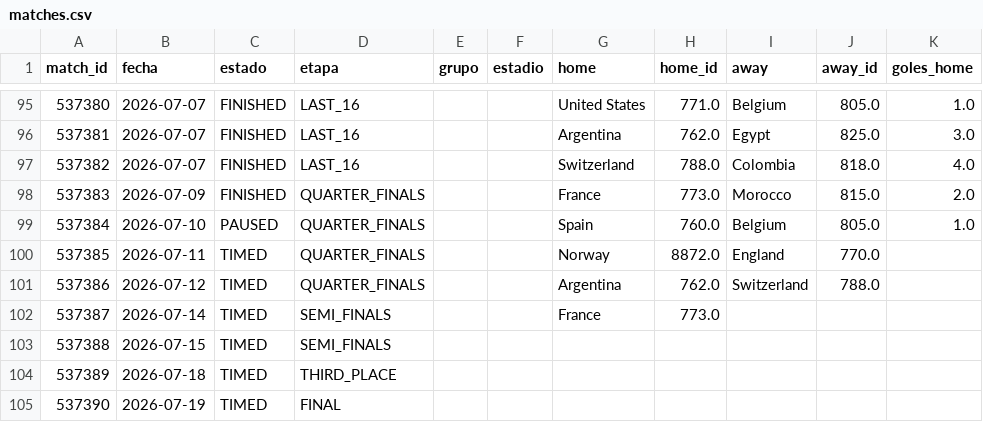
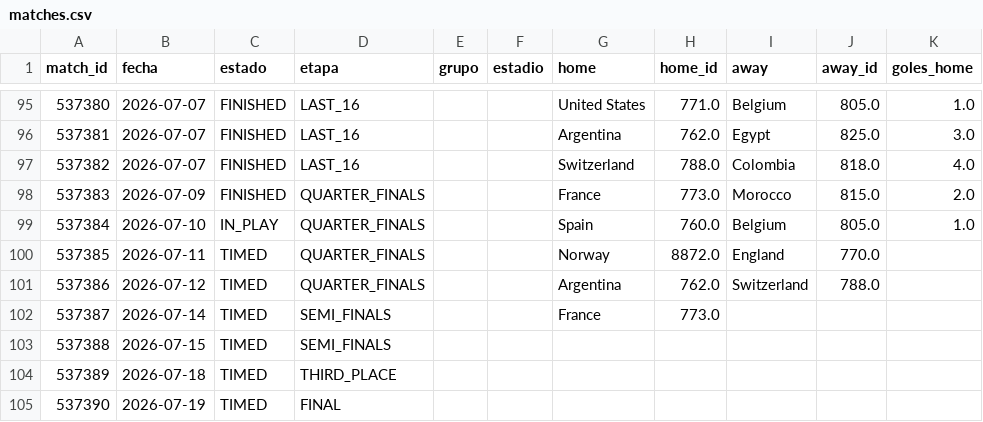
Before and after one commit to dbouzada/mundial-2026-data, a CSV file: data/processed/matches.csv, drawn as a sheet; only a part is shown, gaps mark what is left out; the diff names each change by its address in the sheet, - before the commit and + after, or states it on an @@ line.

```diff
--- a/data/processed/matches.csv
+++ b/data/processed/matches.csv
-C99 (estado): PAUSED
+C99 (estado): IN_PLAY
```
Also changed, not shown: 2 other files.
